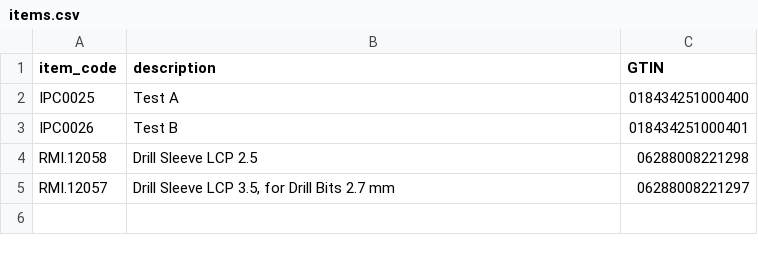
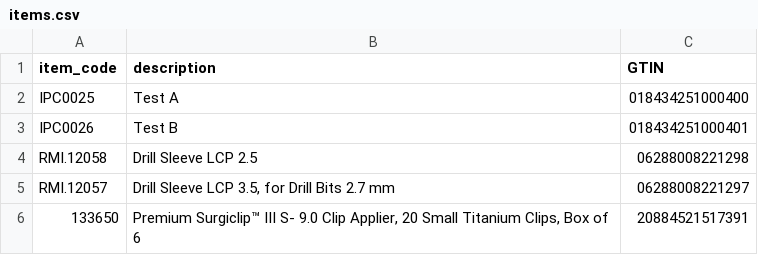
Before and after one commit to mouhamadhaydar/mhd-api, a CSV file: items.csv, drawn as a sheet; the diff names each change by its address in the sheet, - before the commit and + after, or states it on an @@ line.

Commit message:
Add files via upload

```diff
--- a/items.csv
+++ b/items.csv
+row 6: 133650 | Premium Surgiclip™ III S- 9.0 Clip Applier, 20 Small Titanium Clips, Box of 6 | 20884521517391
```
